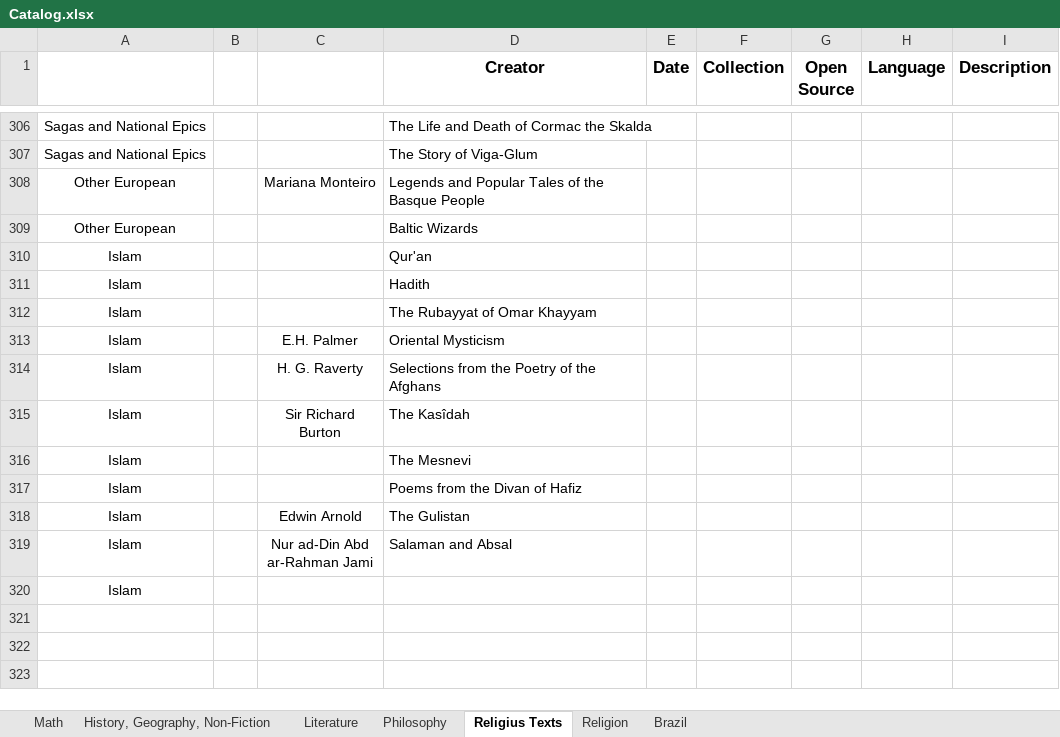
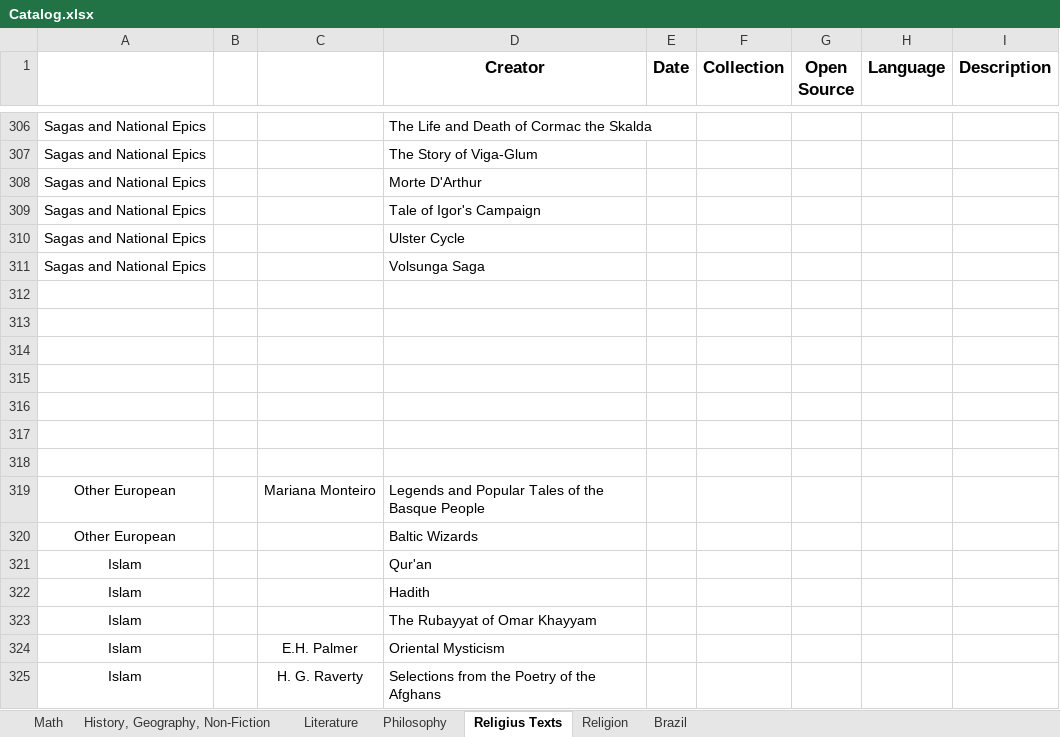
Before and after one commit to GabrielCalheiros/Biblioteca_Bases, an Excel workbook: Catalog.xlsx, sheet Religius Texts, drawn as a sheet; only a part is shown, gaps mark what is left out; the shorter side is filled out with more unchanged rows; values as stored, in another font and other column widths than the file's, no borders; the diff names each change by its address in the sheet, - before the commit and + after, or states it on an @@ line.

```diff
--- a/Catalog.xlsx (sheet Religius Texts)
+++ b/Catalog.xlsx (sheet Religius Texts)
+row 308: Sagas and National Epics |  |  | Morte D'Arthur
+row 309: Sagas and National Epics |  |  | Tale of Igor's Campaign
+row 310: Sagas and National Epics |  |  | Ulster Cycle
+row 311: Sagas and National Epics |  |  | Volsunga Saga
+row 312: (empty)
+row 313: (empty)
+row 314: (empty)
+row 315: (empty)
+row 316: (empty)
+row 317: (empty)
+row 318: (empty)
```
Also changed, not shown: sheet Literature, 1 other file.
